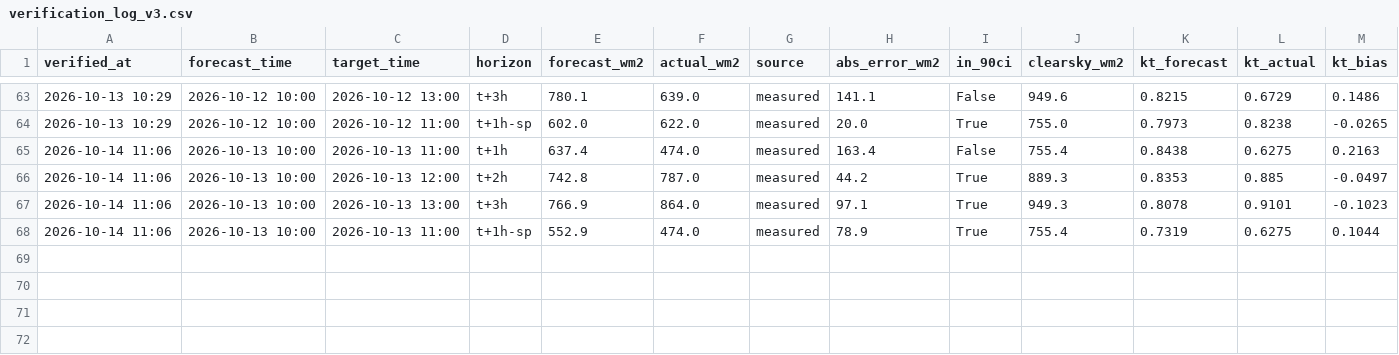
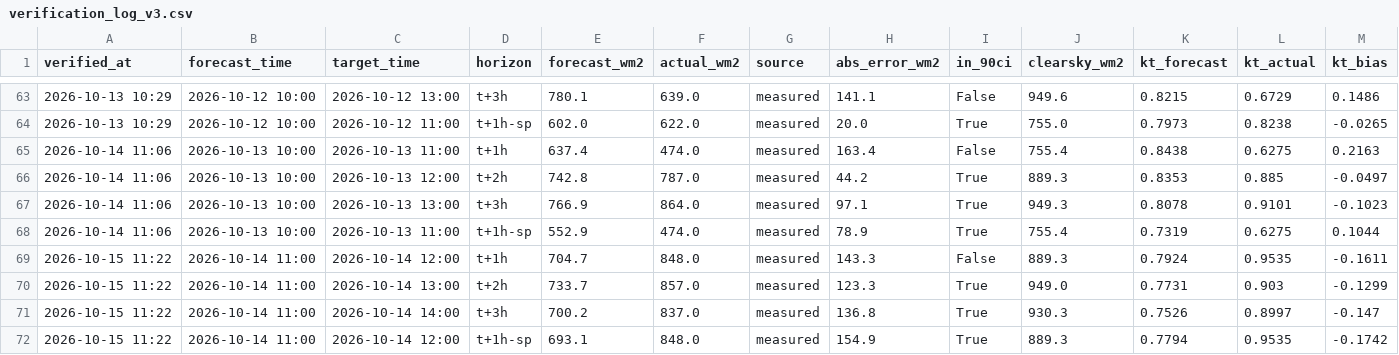
Before and after one commit to Qasim1507/Solar-Prediction, a CSV file: verification_log_v3.csv, drawn as a sheet; only a part is shown, gaps mark what is left out; rows hold the shown columns only; the diff names each change by its address in the sheet, - before the commit and + after, or states it on an @@ line.

```diff
--- a/verification_log_v3.csv
+++ b/verification_log_v3.csv
+row 69: 2026-10-15 11:22 | 2026-10-14 11:00 | 2026-10-14 12:00 | t+1h | 704.7 | 848.0 | measured | 143.3 | False | 889.3 | 0.7924 | 0.9535 | -0.1611
+row 70: 2026-10-15 11:22 | 2026-10-14 11:00 | 2026-10-14 13:00 | t+2h | 733.7 | 857.0 | measured | 123.3 | True | 949.0 | 0.7731 | 0.903 | -0.1299
+row 71: 2026-10-15 11:22 | 2026-10-14 11:00 | 2026-10-14 14:00 | t+3h | 700.2 | 837.0 | measured | 136.8 | True | 930.3 | 0.7526 | 0.8997 | -0.147
+row 72: 2026-10-15 11:22 | 2026-10-14 11:00 | 2026-10-14 12:00 | t+1h-sp | 693.1 | 848.0 | measured | 154.9 | True | 889.3 | 0.7794 | 0.9535 | -0.1742
```
Also changed, not shown: 2 other files.
